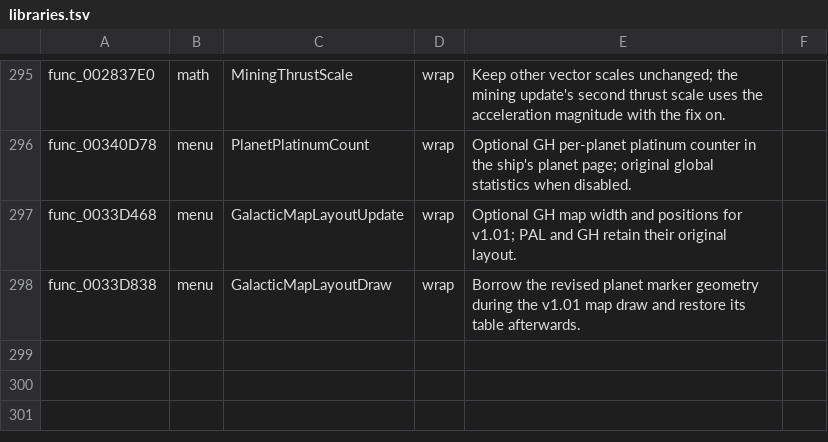
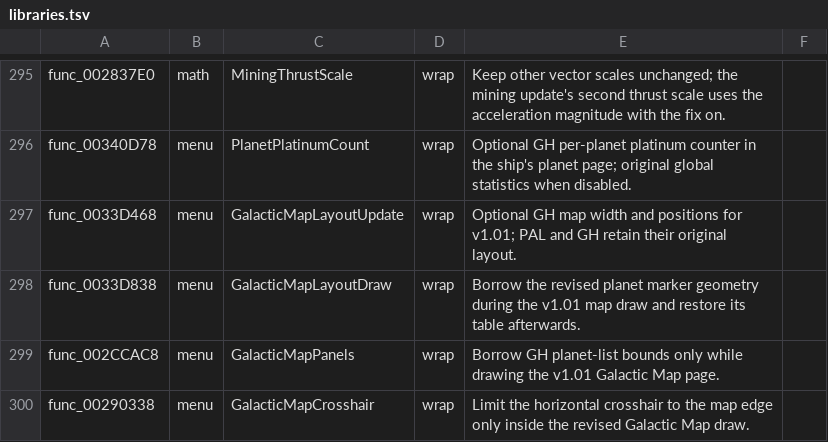
Before and after one commit to llesieur99/OpenRAC, a TSV file: port/game/rac2-pal/libraries.tsv, drawn as a sheet; only a part is shown, gaps mark what is left out.

```diff
--- a/port/game/rac2-pal/libraries.tsv
+++ b/port/game/rac2-pal/libraries.tsv
@@ -298 +298,3 @@ func_0033D468	menu	GalacticMapLayoutUpdate	wrap	Optional GH map width and positi
 func_0033D838	menu	GalacticMapLayoutDraw	wrap	Borrow the revised planet marker geometry during the v1.01 map draw and restore its table afterwards.
+func_002CCAC8	menu	GalacticMapPanels	wrap	Borrow GH planet-list bounds only while drawing the v1.01 Galactic Map page.
+func_00290338	menu	GalacticMapCrosshair	wrap	Limit the horizontal crosshair to the map edge only inside the revised Galactic Map draw.
```
Also changed, not shown: port/game/rac2-ntsc/libraries.tsv, port/game/rac2-ntsc2/host/rac2_names.tsv, 9 other files.
